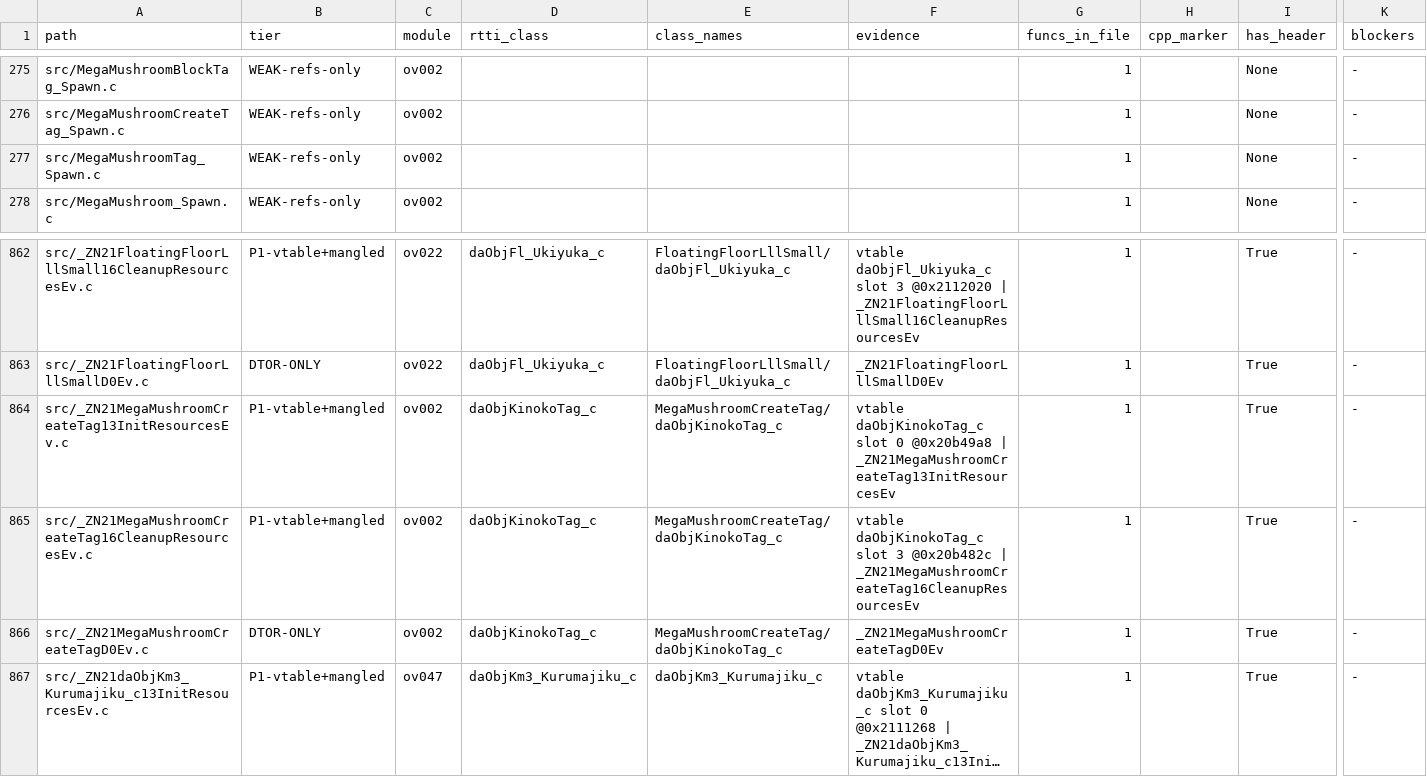
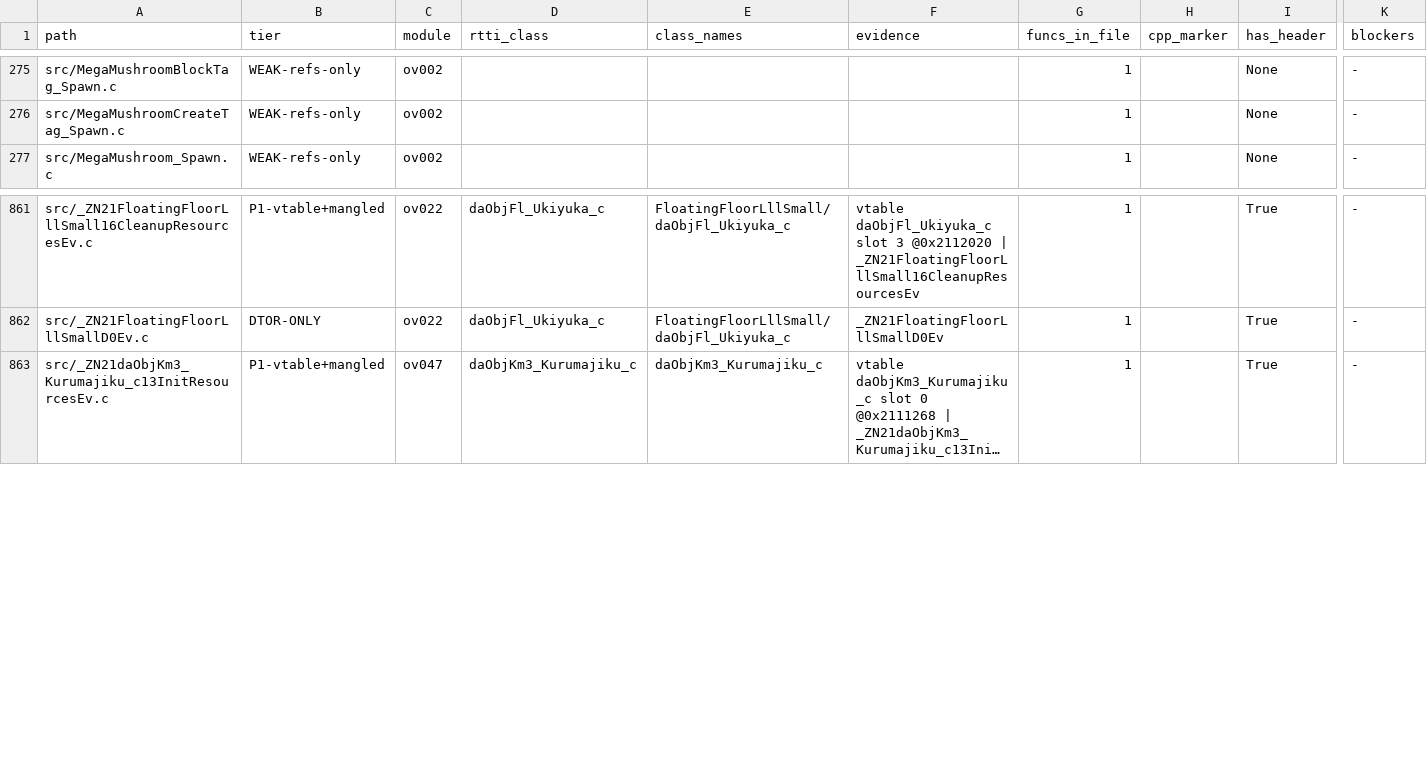
Before and after one commit to AdrianBros/sm64ds-decomp, a TSV file: notes/data/c-cpp-classification.tsv, drawn as a sheet; only a part is shown, gaps mark what is left out; long unchanged cells end in …; rows hold the shown columns only; the diff names each change by its address in the sheet, - before the commit and + after, or states it on an @@ line.

Commit message:
Promote daObjKinokoTag_c to a genuine C++ translation unit (#2051)
* Promote daObjKinokoTag_c genuine C++ TU

* Integrate daObjKinokoTag_c TU metadata

```diff
--- a/notes/data/c-cpp-classification.tsv
+++ b/notes/data/c-cpp-classification.tsv
-row 277: src/MegaMushroomTag_Spawn.c | WEAK-refs-only | ov002 |  |  |  | 1 |  | None | -
-row 864: src/_ZN21MegaMushroomCreateTag13InitResourcesEv.c | P1-vtable+mangled | ov002 | daObjKinokoTag_c | MegaMushroomCreateTag/daObjKinokoTag_c | vtable daObjKinokoTag_c slot 0 @0x20b49a8 | _ZN21MegaMushroomCreateTag13InitResourcesEv | 1 |  | True | -
-row 865: src/_ZN21MegaMushroomCreateTag16CleanupResourcesEv.c | P1-vtable+mangled | ov002 | daObjKinokoTag_c | MegaMushroomCreateTag/daObjKinokoTag_c | vtable daObjKinokoTag_c slot 3 @0x20b482c | _ZN21MegaMushroomCreateTag16CleanupResourcesEv | 1 |  | True | -
-row 866: src/_ZN21MegaMushroomCreateTagD0Ev.c | DTOR-ONLY | ov002 | daObjKinokoTag_c | MegaMushroomCreateTag/daObjKinokoTag_c | _ZN21MegaMushroomCreateTagD0Ev | 1 |  | True | -
```
Also changed, not shown: 17 other files.
